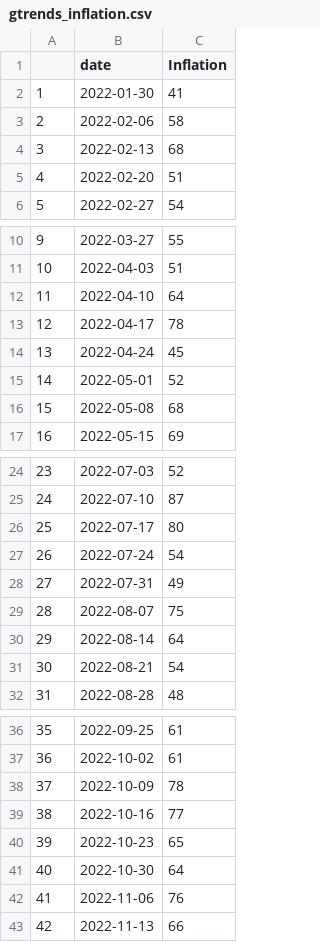
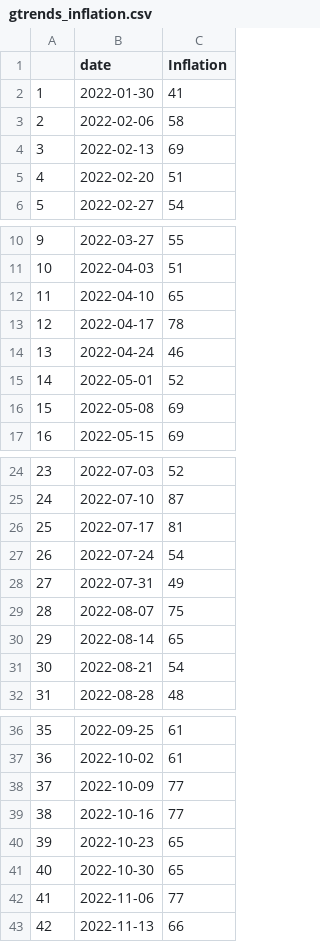
Before and after one commit to Dabra56/tracker, a CSV file: gtrends_inflation.csv, drawn as a sheet; only a part is shown, gaps mark what is left out; the diff covers the shown part only.

```diff
--- a/gtrends_inflation.csv
+++ b/gtrends_inflation.csv
@@ -3,3 +3,3 @@
 "2",2022-02-06,58
-"3",2022-02-13,68
+"3",2022-02-13,69
 "4",2022-02-20,51
@@ -11,7 +11,7 @@
 "10",2022-04-03,51
-"11",2022-04-10,64
+"11",2022-04-10,65
 "12",2022-04-17,78
-"13",2022-04-24,45
+"13",2022-04-24,46
 "14",2022-05-01,52
-"15",2022-05-08,68
+"15",2022-05-08,69
 "16",2022-05-15,69
@@ -25,3 +25,3 @@
 "24",2022-07-10,87
-"25",2022-07-17,80
+"25",2022-07-17,81
 "26",2022-07-24,54
@@ -29,3 +29,3 @@
 "28",2022-08-07,75
-"29",2022-08-14,64
+"29",2022-08-14,65
 "30",2022-08-21,54
@@ -37,7 +37,7 @@
 "36",2022-10-02,61
-"37",2022-10-09,78
+"37",2022-10-09,77
 "38",2022-10-16,77
 "39",2022-10-23,65
-"40",2022-10-30,64
-"41",2022-11-06,76
+"40",2022-10-30,65
+"41",2022-11-06,77
 "42",2022-11-13,66
```
Also changed, not shown: 1 edited cell elsewhere in this file, gtrend_recession.csv, gtrend_unemployment.csv, 1 other file.
